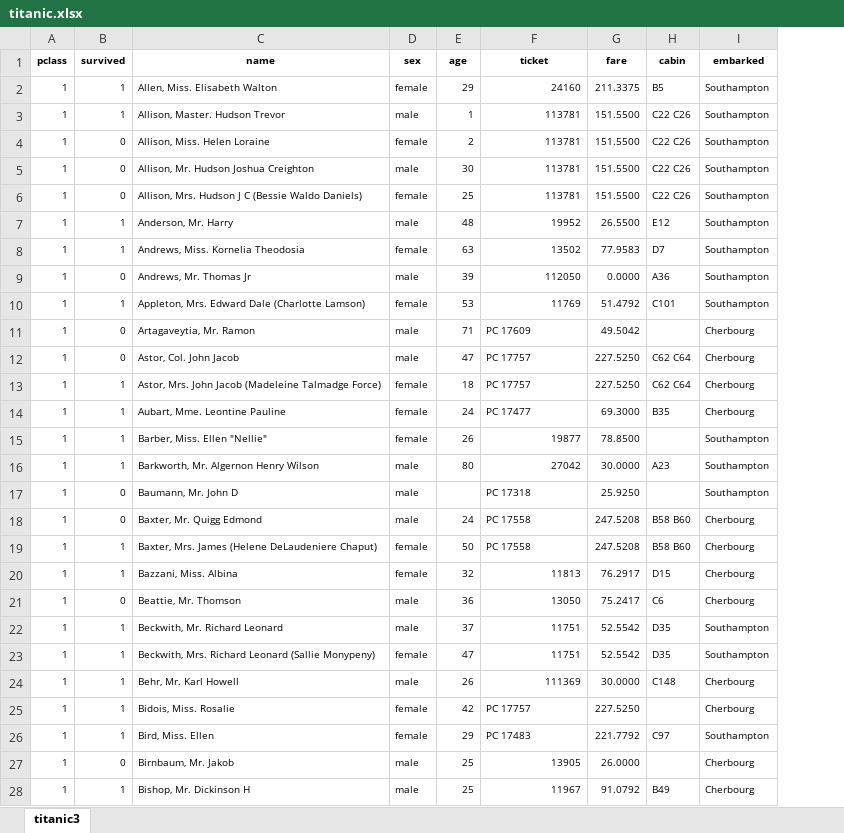
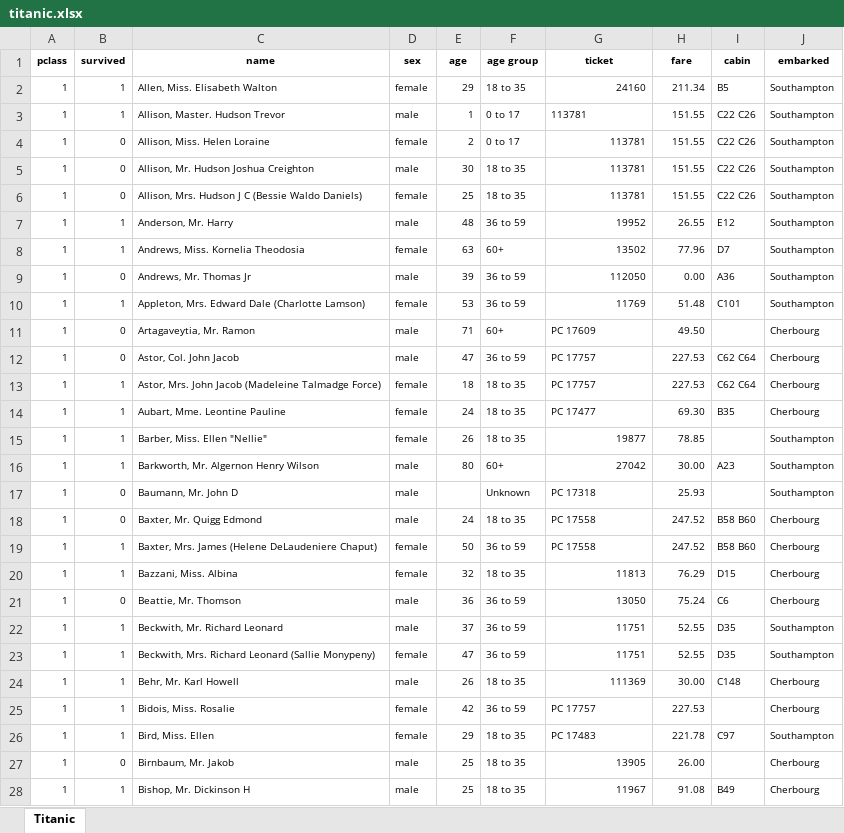
Before and after one commit to pmongeon/mgmt2605, an Excel workbook: files/ch7/titanic.xlsx, sheet Titanic, drawn as a sheet; only a part is shown; values as stored, in another font and other column widths than the file's, no borders; addresses are those after the commit; the diff covers the shown part only; the diff names each change by its address in the sheet, - before the commit and + after, or states it on an @@ line.

```diff
--- a/files/ch7/titanic.xlsx (sheet Titanic)
+++ b/files/ch7/titanic.xlsx (sheet Titanic)
-sheet tab: titanic3
+sheet tab: Titanic
+column F (age group), rows 2-28: 18 to 35 | 0 to 17 | 0 to 17 | 18 to 35 | 18 to 35 | 36 to 59 | 60+ | 36 to 59 | 36 to 59 | 60+ | 36 to 59 | 18 to 35 | 18 to 35 | 18 to 35 | 60+ | Unknown | 18 to 35 | 36 to 59 | 18 to 35 | 36 to 59 | 36 to 59 | 36 to 59 | 18 to 35 | 36 to 59 | 18 to 35 | 18 to 35 | 18 to 35
-H2 (fare): 211.3375
+H2 (fare): 211.34
-G3 alignment: right
+G3 alignment: left
-H3:H6 (fare): 151.5500
+H3:H6 (fare): 151.55
-H7 (fare): 26.5500
+H7 (fare): 26.55
-H8 (fare): 77.9583
+H8 (fare): 77.96
-H9 (fare): 0.0000
+H9 (fare): 0.00
-H10 (fare): 51.4792
+H10 (fare): 51.48
-H11 (fare): 49.5042
+H11 (fare): 49.50
-H12:H13 (fare): 227.5250
+H12:H13 (fare): 227.53
-H14 (fare): 69.3000
+H14 (fare): 69.30
-H15 (fare): 78.8500
+H15 (fare): 78.85
-H16 (fare): 30.0000
+H16 (fare): 30.00
-H17 (fare): 25.9250
+H17 (fare): 25.93
-H18:H19 (fare): 247.5208
+H18:H19 (fare): 247.52
-H20 (fare): 76.2917
+H20 (fare): 76.29
-H21 (fare): 75.2417
+H21 (fare): 75.24
-H22:H23 (fare): 52.5542
+H22:H23 (fare): 52.55
-H24 (fare): 30.0000
+H24 (fare): 30.00
-H25 (fare): 227.5250
+H25 (fare): 227.53
-H26 (fare): 221.7792
+H26 (fare): 221.78
-H27 (fare): 26.0000
+H27 (fare): 26.00
-H28 (fare): 91.0792
+H28 (fare): 91.08
```
Also changed, not shown: 1 added row, 1 removed row and 1280 edited cells elsewhere in this sheet, 2 other files.
